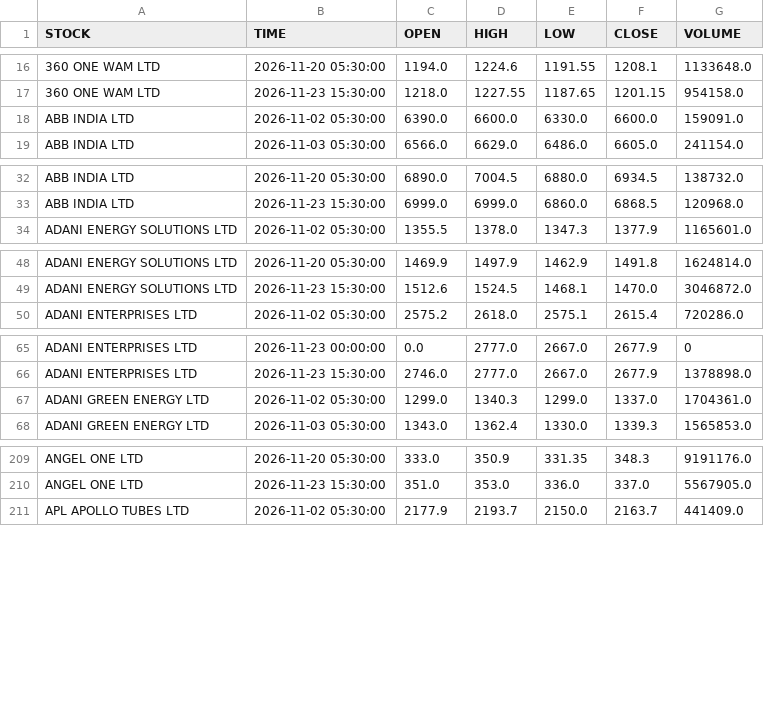
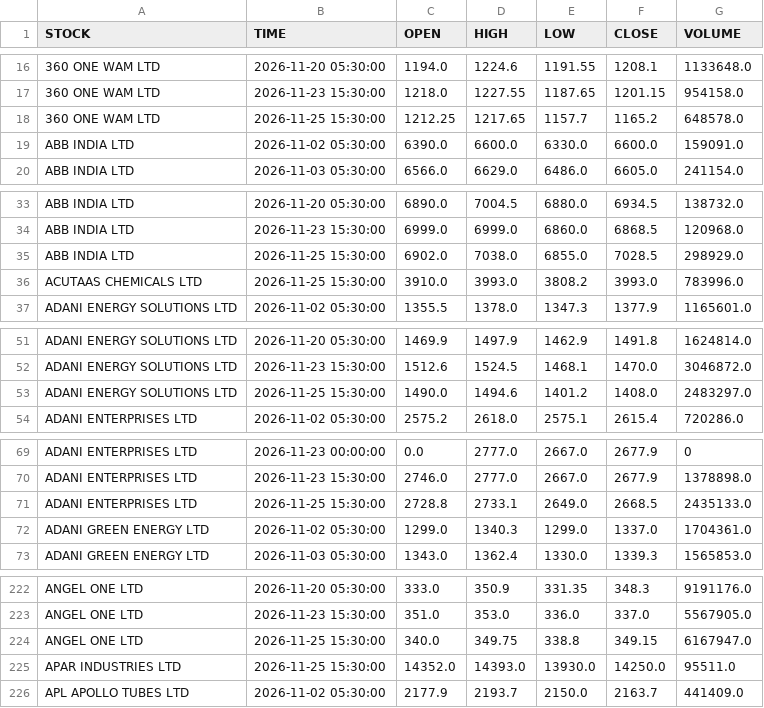
Before and after one commit to shyammishra001/suggestion, a CSV file: data/history/daily/2026-11.csv, drawn as a sheet; only a part is shown, gaps mark what is left out; the diff covers the shown part only; the diff names each change by its address in the sheet, - before the commit and + after, or states it on an @@ line.

Commit message:
Master update history/daily/2026-11.csv 2026-11-25 13:26:40 - Mahine me 1 baar

```diff
--- a/data/history/daily/2026-11.csv
+++ b/data/history/daily/2026-11.csv
+row 18: 360 ONE WAM LTD | 2026-11-25 15:30:00 | 1212.25 | 1217.65 | 1157.7 | 1165.2 | 648578.0
+row 35: ABB INDIA LTD | 2026-11-25 15:30:00 | 6902.0 | 7038.0 | 6855.0 | 7028.5 | 298929.0
+row 36: ACUTAAS CHEMICALS LTD | 2026-11-25 15:30:00 | 3910.0 | 3993.0 | 3808.2 | 3993.0 | 783996.0
+row 53: ADANI ENERGY SOLUTIONS LTD | 2026-11-25 15:30:00 | 1490.0 | 1494.6 | 1401.2 | 1408.0 | 2483297.0
+row 71: ADANI ENTERPRISES LTD | 2026-11-25 15:30:00 | 2728.8 | 2733.1 | 2649.0 | 2668.5 | 2435133.0
+row 224: ANGEL ONE LTD | 2026-11-25 15:30:00 | 340.0 | 349.75 | 338.8 | 349.15 | 6167947.0
+row 225: APAR INDUSTRIES LTD | 2026-11-25 15:30:00 | 14352.0 | 14393.0 | 13930.0 | 14250.0 | 95511.0
```
Also changed, not shown: 13 added rows elsewhere in this file.
